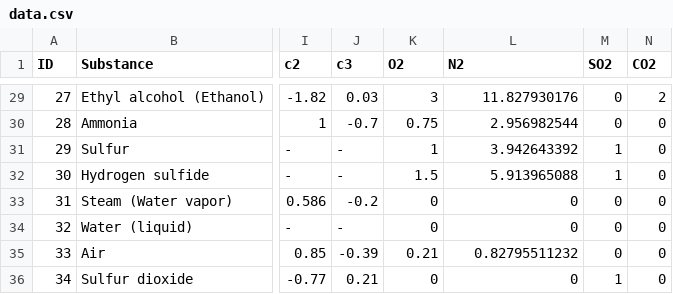
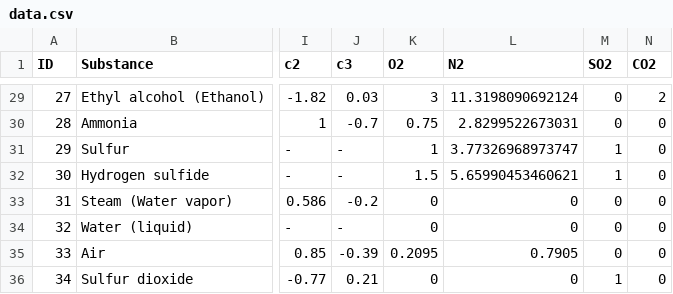
Before and after one commit to Estebmaister/fh-simulator, a CSV file: data.csv, drawn as a sheet; only a part is shown, gaps mark what is left out; the diff covers the shown part only; the diff names each change by its address in the sheet, - before the commit and + after, or states it on an @@ line.

```diff
--- a/data.csv
+++ b/data.csv
-L29 (N2): 11.827930176
+L29 (N2): 11.3198090692124
-L30 (N2): 2.956982544
+L30 (N2): 2.8299522673031
-L31 (N2): 3.942643392
+L31 (N2): 3.77326968973747
-L32 (N2): 5.913965088
+L32 (N2): 5.65990453460621
-K35 (O2): 0.21
+K35 (O2): 0.2095
-L35 (N2): 0.82795511232
+L35 (N2): 0.7905
```
Also changed, not shown: 23 edited cells elsewhere in this file, 1 other file.
